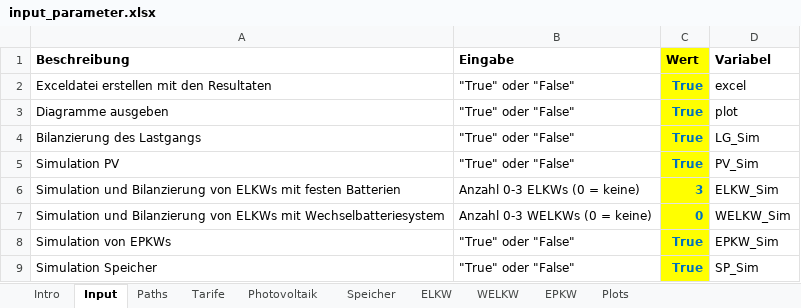
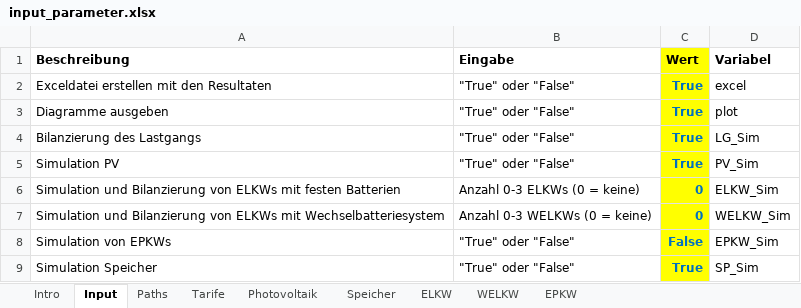
Before and after one commit to francocavalloni/Gesamtkonzept_Strom, an Excel workbook: input_parameter.xlsx, sheet Input, drawn as a sheet; values as stored, in another font and other column widths than the file's, no borders; the diff names each change by its address in the sheet, - before the commit and + after, or states it on an @@ line.

```diff
--- a/input_parameter.xlsx (sheet Input)
+++ b/input_parameter.xlsx (sheet Input)
-sheet tab: Plots
-C6 (Wert): 3
+C6 (Wert): 0
-C8 (Wert): True
+C8 (Wert): False
```
Also changed, not shown: sheet Paths, sheet Speicher, sheet Photovoltaik, sheet ELKW, sheet EPKW, sheet WELKW, 1 more sheet, 9 other files.
